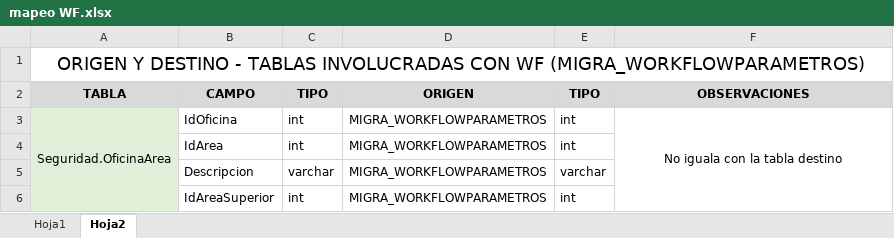
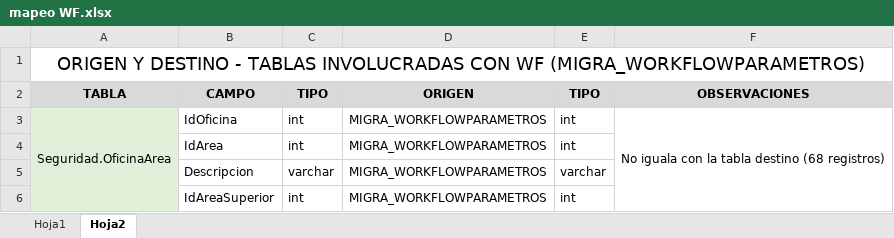
Before and after one commit to ruchva/code-dba-helpers, an Excel workbook: mapeo WF.xlsx, sheet Hoja2, drawn as a sheet; only a part is shown; values as stored, in another font and other column widths than the file's, no borders; the diff names each change by its address in the sheet, - before the commit and + after, or states it on an @@ line.

```diff
--- a/mapeo WF.xlsx (sheet Hoja2)
+++ b/mapeo WF.xlsx (sheet Hoja2)
-F3 (OBSERVACIONES): No iguala con la tabla destino
+F3 (OBSERVACIONES): No iguala con la tabla destino (68 registros)
```
Also changed, not shown: 2 other files.
